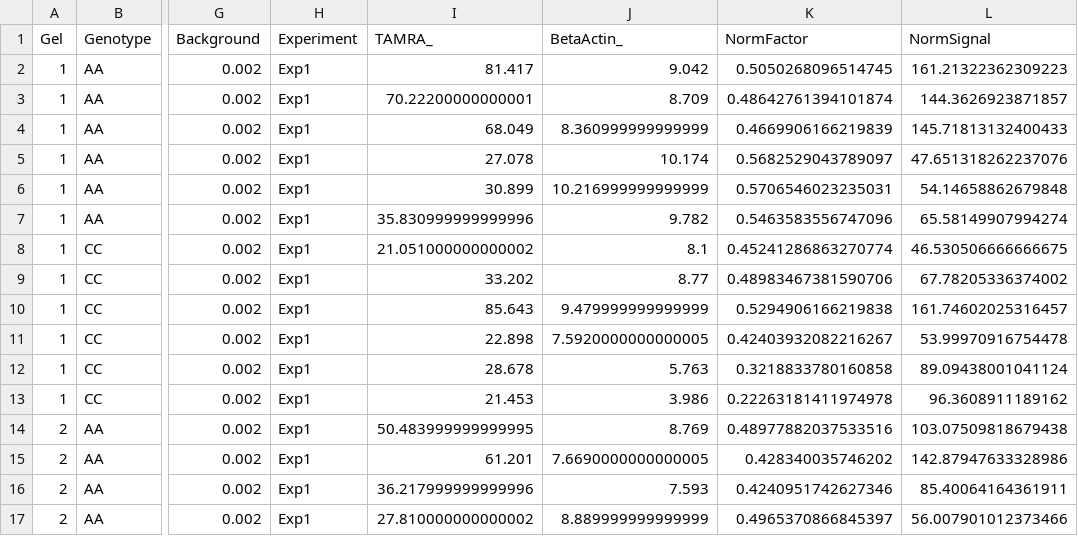
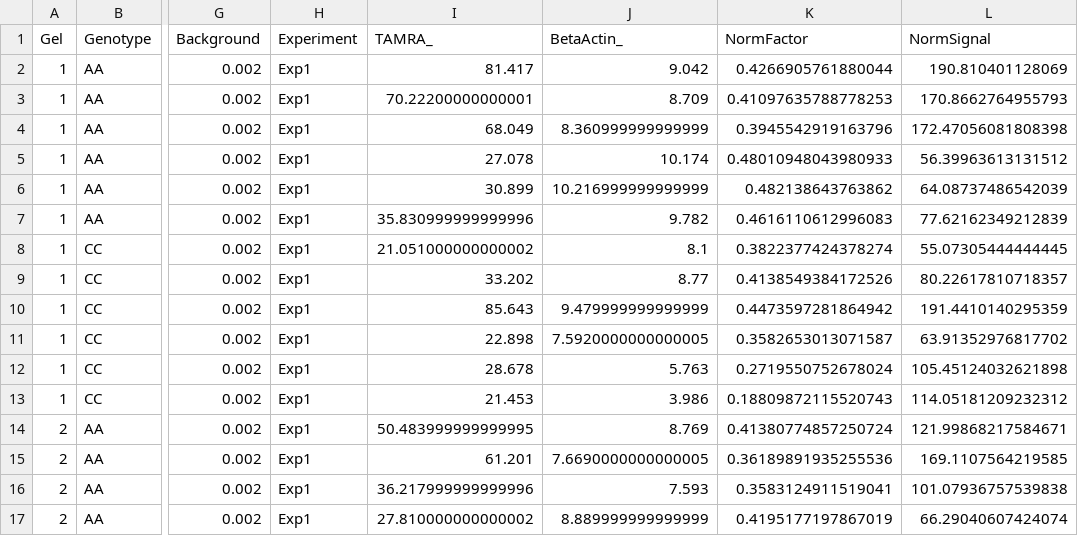
Before and after one commit to marcora/francesca_clickit_eif2b, a CSV file: CLICK-it_WB_cumulative_LCLs.csv, drawn as a sheet; only a part is shown, gaps mark what is left out; the diff covers the shown part only; the diff names each change by its address in the sheet, - before the commit and + after, or states it on an @@ line.

```diff
--- a/CLICK-it_WB_cumulative_LCLs.csv
+++ b/CLICK-it_WB_cumulative_LCLs.csv
-K2 (NormFactor): 0.5050268096514745
+K2 (NormFactor): 0.4266905761880044
-L2 (NormSignal): 161.21322362309223
+L2 (NormSignal): 190.810401128069
-K3 (NormFactor): 0.48642761394101874
+K3 (NormFactor): 0.41097635788778253
-L3 (NormSignal): 144.3626923871857
+L3 (NormSignal): 170.8662764955793
-K4 (NormFactor): 0.4669906166219839
+K4 (NormFactor): 0.3945542919163796
-L4 (NormSignal): 145.71813132400433
+L4 (NormSignal): 172.47056081808398
-K5 (NormFactor): 0.5682529043789097
+K5 (NormFactor): 0.48010948043980933
-L5 (NormSignal): 47.651318262237076
+L5 (NormSignal): 56.39963613131512
-K6 (NormFactor): 0.5706546023235031
+K6 (NormFactor): 0.482138643763862
-L6 (NormSignal): 54.14658862679848
+L6 (NormSignal): 64.08737486542039
-K7 (NormFactor): 0.5463583556747096
+K7 (NormFactor): 0.4616110612996083
-L7 (NormSignal): 65.58149907994274
+L7 (NormSignal): 77.62162349212839
-K8 (NormFactor): 0.45241286863270774
+K8 (NormFactor): 0.3822377424378274
-L8 (NormSignal): 46.530506666666675
+L8 (NormSignal): 55.07305444444445
-K9 (NormFactor): 0.48983467381590706
+K9 (NormFactor): 0.4138549384172526
-L9 (NormSignal): 67.78205336374002
+L9 (NormSignal): 80.22617810718357
-K10 (NormFactor): 0.5294906166219838
+K10 (NormFactor): 0.4473597281864942
-L10 (NormSignal): 161.74602025316457
+L10 (NormSignal): 191.4410140295359
-K11 (NormFactor): 0.42403932082216267
+K11 (NormFactor): 0.3582653013071587
-L11 (NormSignal): 53.99970916754478
+L11 (NormSignal): 63.91352976817702
-K12 (NormFactor): 0.3218833780160858
+K12 (NormFactor): 0.2719550752678024
-L12 (NormSignal): 89.09438001041124
+L12 (NormSignal): 105.45124032621898
-K13 (NormFactor): 0.22263181411974978
+K13 (NormFactor): 0.18809872115520743
-L13 (NormSignal): 96.3608911189162
+L13 (NormSignal): 114.05181209232312
-K14 (NormFactor): 0.48977882037533516
+K14 (NormFactor): 0.41380774857250724
-L14 (NormSignal): 103.07509818679438
+L14 (NormSignal): 121.99868217584671
-K15 (NormFactor): 0.428340035746202
+K15 (NormFactor): 0.36189891935255536
-L15 (NormSignal): 142.87947633328986
+L15 (NormSignal): 169.1107564219585
-K16 (NormFactor): 0.4240951742627346
+K16 (NormFactor): 0.3583124911519041
-L16 (NormSignal): 85.40064164361911
+L16 (NormSignal): 101.07936757539838
-K17 (NormFactor): 0.4965370866845397
+K17 (NormFactor): 0.4195177197867019
-L17 (NormSignal): 56.007901012373466
+L17 (NormSignal): 66.29040607424074
```
Also changed, not shown: 28 edited cells elsewhere in this file, 1 other file.
